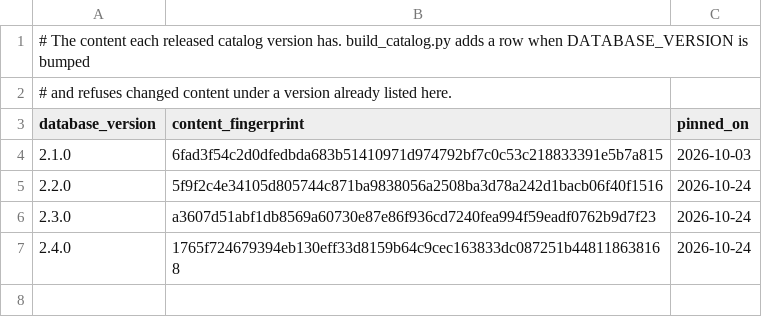
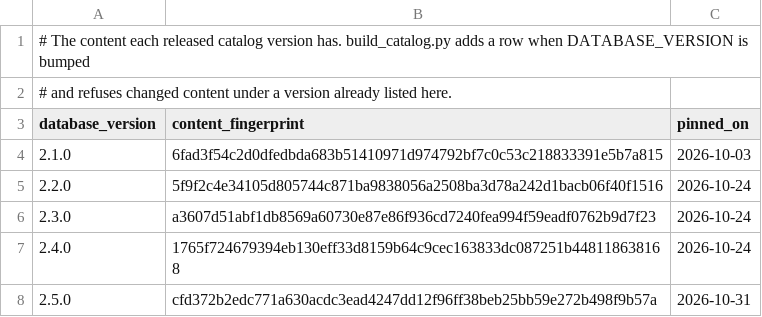
Before and after one commit to ArmaanCode2/Macrobase, a CSV file: tools/catalog/catalog_versions.csv, drawn as a sheet.

```diff
--- a/tools/catalog/catalog_versions.csv
+++ b/tools/catalog/catalog_versions.csv
@@ -7 +7,2 @@ database_version,content_fingerprint,pinned_on
 2.4.0,1765f724679394eb130eff33d8159b64c9cec163833dc087251b448118638168,2026-10-24
+2.5.0,cfd372b2edc771a630acdc3ead4247dd12f96ff38beb25bb59e272b498f9b57a,2026-10-31
```
Also changed, not shown: tools/catalog/corrections.csv, tools/catalog/data_exceptions.csv, 48 other files.
